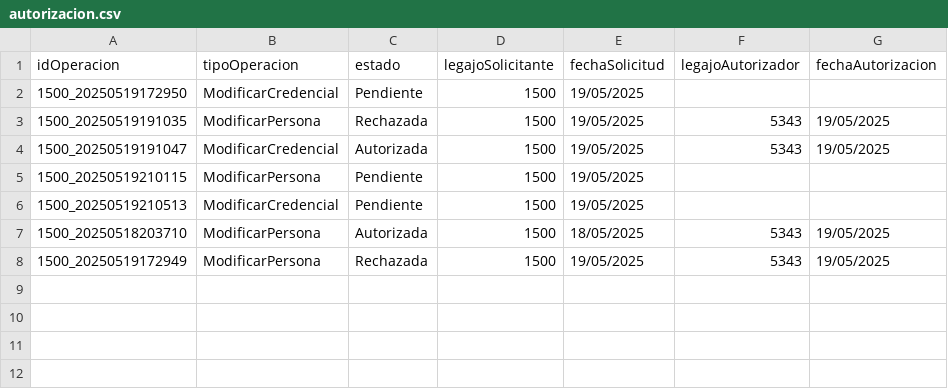
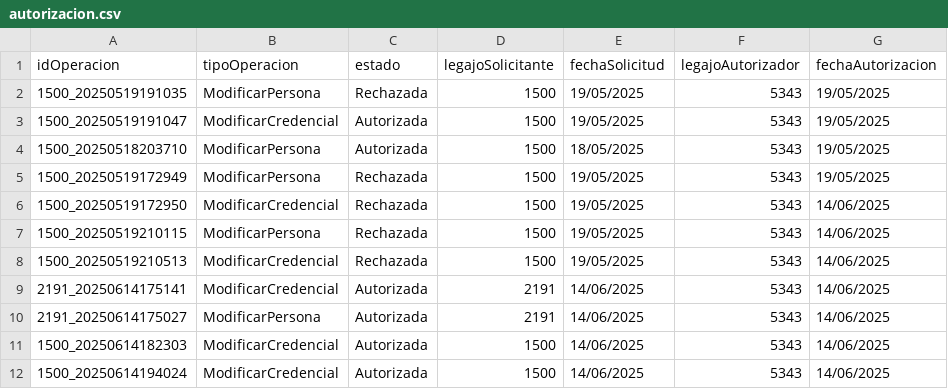
Before and after one commit to Darthiss/GRUPO1-CAI-1Q2025, a CSV file: TemplateTPCorto/Persistencia/DataBase/Tablas/autorizacion.csv, drawn as a sheet.

```diff
--- a/TemplateTPCorto/Persistencia/DataBase/Tablas/autorizacion.csv
+++ b/TemplateTPCorto/Persistencia/DataBase/Tablas/autorizacion.csv
@@ -1,8 +1,12 @@
 idOperacion;tipoOperacion;estado;legajoSolicitante;fechaSolicitud;legajoAutorizador;fechaAutorizacion
-1500_20250519172950;ModificarCredencial;Pendiente;1500;19/05/2025;;
 1500_20250519191035;ModificarPersona;Rechazada;1500;19/05/2025;5343;19/05/2025
 1500_20250519191047;ModificarCredencial;Autorizada;1500;19/05/2025;5343;19/05/2025
-1500_20250519210115;ModificarPersona;Pendiente;1500;19/05/2025;;
-1500_20250519210513;ModificarCredencial;Pendiente;1500;19/05/2025;;
 1500_20250518203710;ModificarPersona;Autorizada;1500;18/05/2025;5343;19/05/2025
 1500_20250519172949;ModificarPersona;Rechazada;1500;19/05/2025;5343;19/05/2025
+1500_20250519172950;ModificarCredencial;Rechazada;1500;19/05/2025;5343;14/06/2025
+1500_20250519210115;ModificarPersona;Rechazada;1500;19/05/2025;5343;14/06/2025
+1500_20250519210513;ModificarCredencial;Rechazada;1500;19/05/2025;5343;14/06/2025
+2191_20250614175141;ModificarCredencial;Autorizada;2191;14/06/2025;5343;14/06/2025
+2191_20250614175027;ModificarPersona;Autorizada;2191;14/06/2025;5343;14/06/2025
+1500_20250614182303;ModificarCredencial;Autorizada;1500;14/06/2025;5343;14/06/2025
+1500_20250614194024;ModificarCredencial;Autorizada;1500;14/06/2025;5343;14/06/2025
```
Also changed, not shown: TemplateTPCorto/Persistencia/DataBase/Tablas/credenciales.csv, TemplateTPCorto/Persistencia/DataBase/Tablas/operacion_cambio_credencial.csv, 4 other files.
